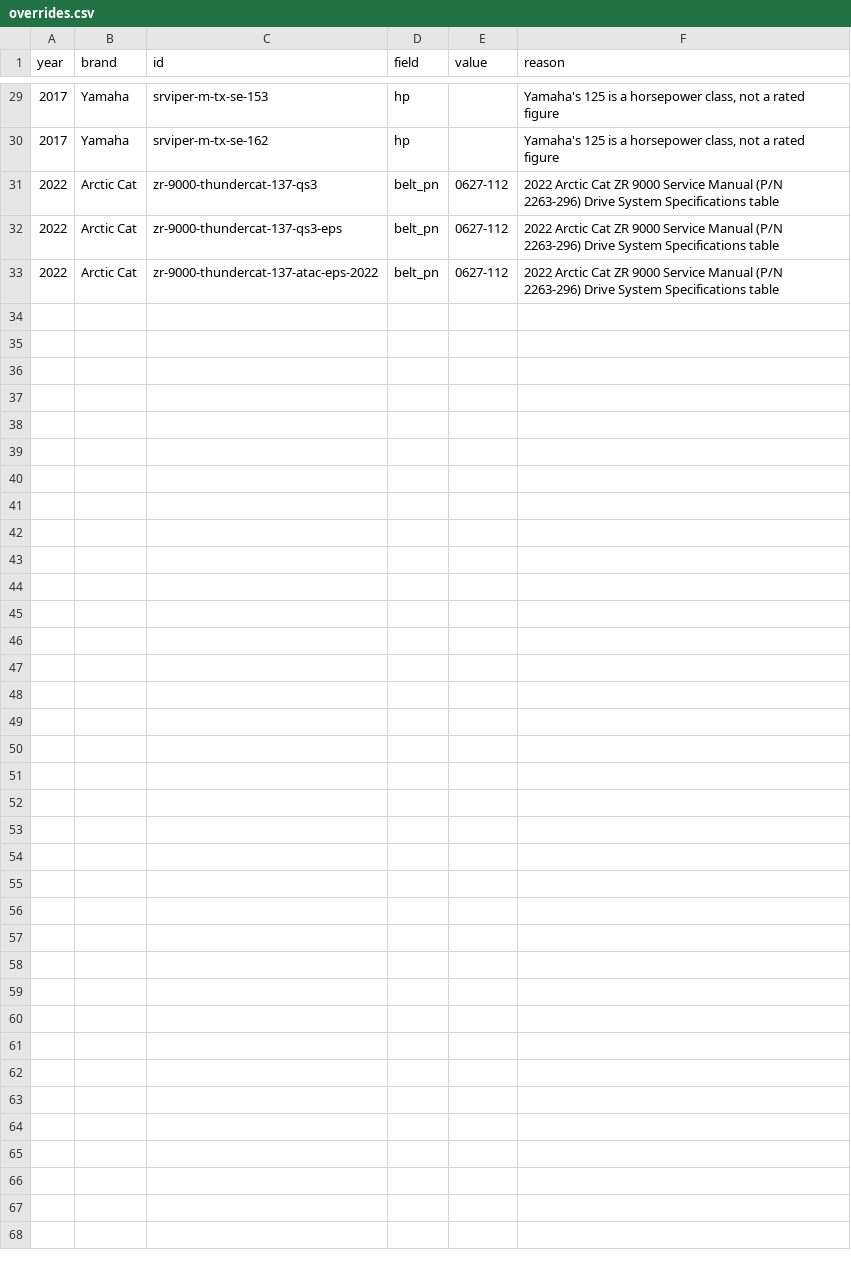
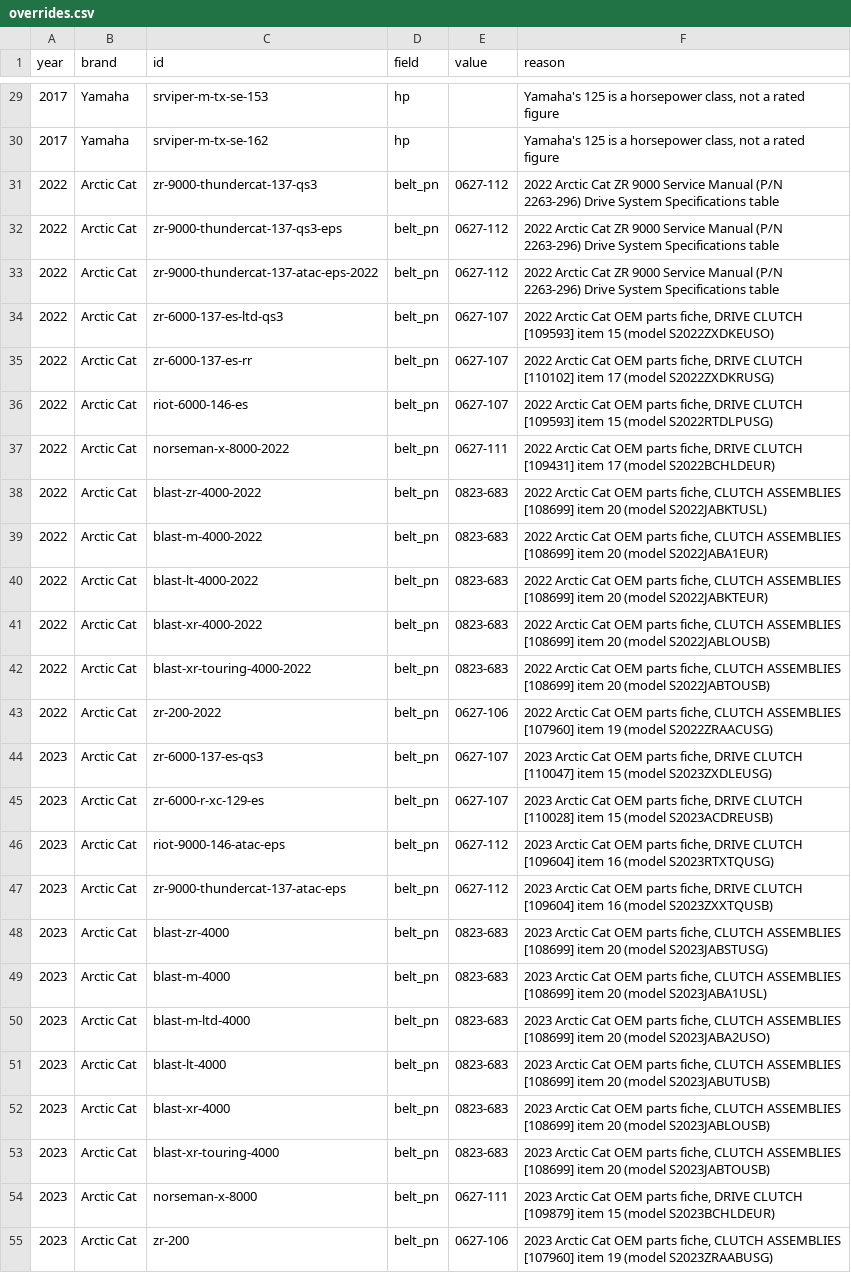
Before and after one commit to JonesT1986/SledSpecs, a CSV file: data/overrides.csv, drawn as a sheet; only a part is shown, gaps mark what is left out; the diff names each change by its address in the sheet, - before the commit and + after, or states it on an @@ line.

Commit message:
Record drive belts for 22 Arctic Cat 2022-2023 models (BF-C1)

```diff
--- a/data/overrides.csv
+++ b/data/overrides.csv
+row 34: 2022 | Arctic Cat | zr-6000-137-es-ltd-qs3 | belt_pn | 0627-107 | 2022 Arctic Cat OEM parts fiche, DRIVE CLUTCH [109593] item 15 (model S2022ZXDKEUSO)
+row 35: 2022 | Arctic Cat | zr-6000-137-es-rr | belt_pn | 0627-107 | 2022 Arctic Cat OEM parts fiche, DRIVE CLUTCH [110102] item 17 (model S2022ZXDKRUSG)
+row 36: 2022 | Arctic Cat | riot-6000-146-es | belt_pn | 0627-107 | 2022 Arctic Cat OEM parts fiche, DRIVE CLUTCH [109593] item 15 (model S2022RTDLPUSG)
+row 37: 2022 | Arctic Cat | norseman-x-8000-2022 | belt_pn | 0627-111 | 2022 Arctic Cat OEM parts fiche, DRIVE CLUTCH [109431] item 17 (model S2022BCHLDEUR)
+row 38: 2022 | Arctic Cat | blast-zr-4000-2022 | belt_pn | 0823-683 | 2022 Arctic Cat OEM parts fiche, CLUTCH ASSEMBLIES [108699] item 20 (model S2022JABKTUSL)
+row 39: 2022 | Arctic Cat | blast-m-4000-2022 | belt_pn | 0823-683 | 2022 Arctic Cat OEM parts fiche, CLUTCH ASSEMBLIES [108699] item 20 (model S2022JABA1EUR)
+row 40: 2022 | Arctic Cat | blast-lt-4000-2022 | belt_pn | 0823-683 | 2022 Arctic Cat OEM parts fiche, CLUTCH ASSEMBLIES [108699] item 20 (model S2022JABKTEUR)
+row 41: 2022 | Arctic Cat | blast-xr-4000-2022 | belt_pn | 0823-683 | 2022 Arctic Cat OEM parts fiche, CLUTCH ASSEMBLIES [108699] item 20 (model S2022JABLOUSB)
+row 42: 2022 | Arctic Cat | blast-xr-touring-4000-2022 | belt_pn | 0823-683 | 2022 Arctic Cat OEM parts fiche, CLUTCH ASSEMBLIES [108699] item 20 (model S2022JABTOUSB)
+row 43: 2022 | Arctic Cat | zr-200-2022 | belt_pn | 0627-106 | 2022 Arctic Cat OEM parts fiche, CLUTCH ASSEMBLIES [107960] item 19 (model S2022ZRAACUSG)
+row 44: 2023 | Arctic Cat | zr-6000-137-es-qs3 | belt_pn | 0627-107 | 2023 Arctic Cat OEM parts fiche, DRIVE CLUTCH [110047] item 15 (model S2023ZXDLEUSG)
+row 45: 2023 | Arctic Cat | zr-6000-r-xc-129-es | belt_pn | 0627-107 | 2023 Arctic Cat OEM parts fiche, DRIVE CLUTCH [110028] item 15 (model S2023ACDREUSB)
+row 46: 2023 | Arctic Cat | riot-9000-146-atac-eps | belt_pn | 0627-112 | 2023 Arctic Cat OEM parts fiche, DRIVE CLUTCH [109604] item 16 (model S2023RTXTQUSG)
+row 47: 2023 | Arctic Cat | zr-9000-thundercat-137-atac-eps | belt_pn | 0627-112 | 2023 Arctic Cat OEM parts fiche, DRIVE CLUTCH [109604] item 16 (model S2023ZXXTQUSB)
+row 48: 2023 | Arctic Cat | blast-zr-4000 | belt_pn | 0823-683 | 2023 Arctic Cat OEM parts fiche, CLUTCH ASSEMBLIES [108699] item 20 (model S2023JABSTUSG)
+row 49: 2023 | Arctic Cat | blast-m-4000 | belt_pn | 0823-683 | 2023 Arctic Cat OEM parts fiche, CLUTCH ASSEMBLIES [108699] item 20 (model S2023JABA1USL)
+row 50: 2023 | Arctic Cat | blast-m-ltd-4000 | belt_pn | 0823-683 | 2023 Arctic Cat OEM parts fiche, CLUTCH ASSEMBLIES [108699] item 20 (model S2023JABA2USO)
+row 51: 2023 | Arctic Cat | blast-lt-4000 | belt_pn | 0823-683 | 2023 Arctic Cat OEM parts fiche, CLUTCH ASSEMBLIES [108699] item 20 (model S2023JABUTUSB)
+row 52: 2023 | Arctic Cat | blast-xr-4000 | belt_pn | 0823-683 | 2023 Arctic Cat OEM parts fiche, CLUTCH ASSEMBLIES [108699] item 20 (model S2023JABLOUSB)
+row 53: 2023 | Arctic Cat | blast-xr-touring-4000 | belt_pn | 0823-683 | 2023 Arctic Cat OEM parts fiche, CLUTCH ASSEMBLIES [108699] item 20 (model S2023JABTOUSB)
+row 54: 2023 | Arctic Cat | norseman-x-8000 | belt_pn | 0627-111 | 2023 Arctic Cat OEM parts fiche, DRIVE CLUTCH [109879] item 15 (model S2023BCHLDEUR)
+row 55: 2023 | Arctic Cat | zr-200 | belt_pn | 0627-106 | 2023 Arctic Cat OEM parts fiche, CLUTCH ASSEMBLIES [107960] item 19 (model S2023ZRAABUSG)
```
Also changed, not shown: data/corrections.csv.
